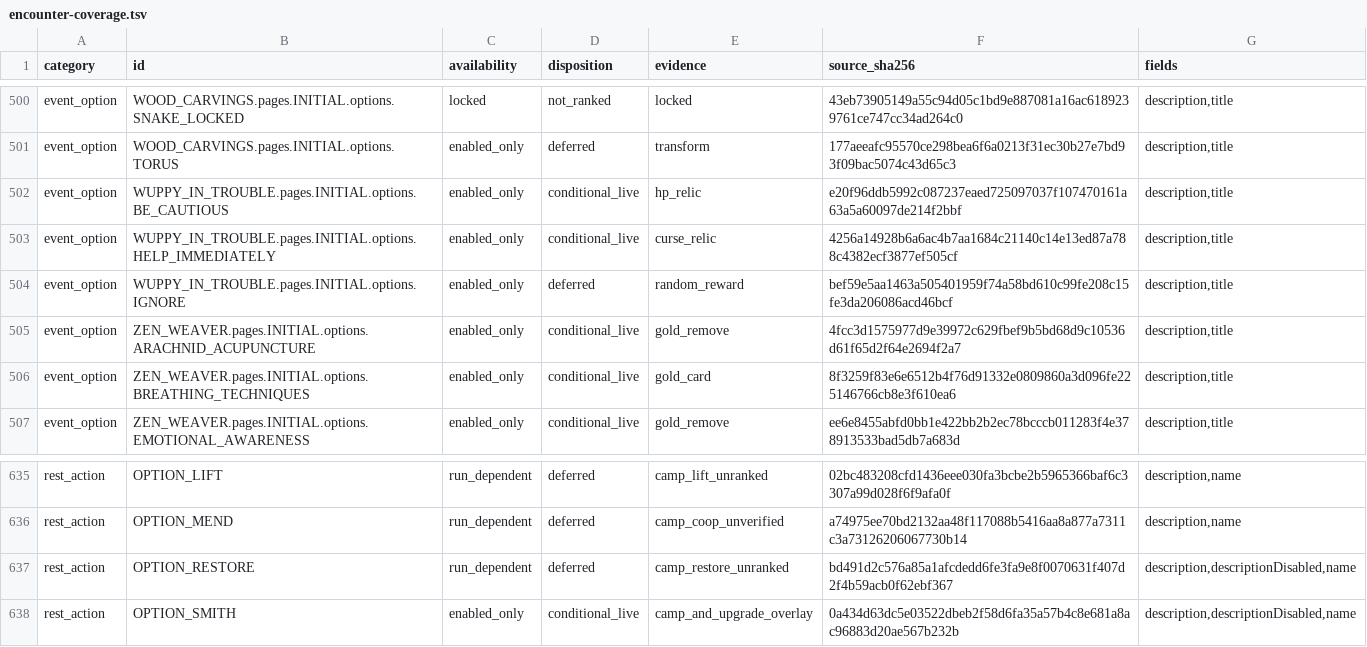
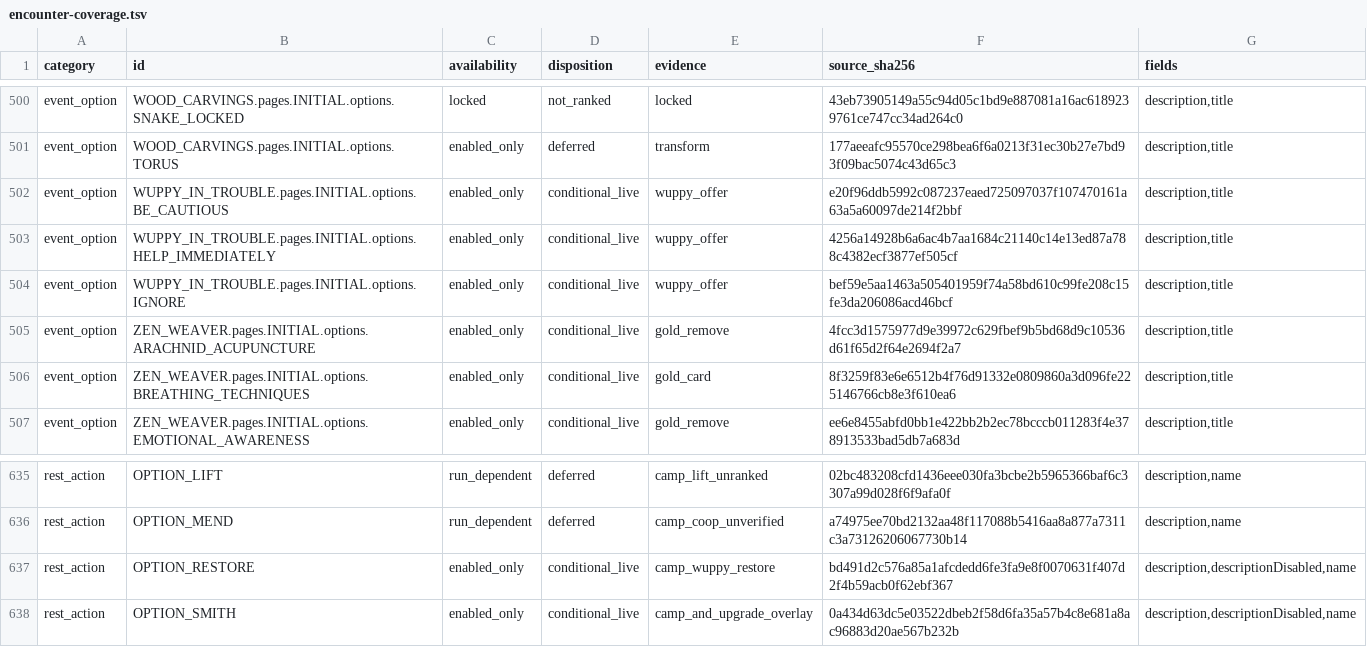
Before and after one commit to cdimartino/VakuusAgenticAuditor, a TSV file: audit/26660232/encounter-coverage.tsv, drawn as a sheet; only a part is shown, gaps mark what is left out.

Commit message:
fix: account for Wuppy and keep review controls off the HUD

```diff
--- a/audit/26660232/encounter-coverage.tsv
+++ b/audit/26660232/encounter-coverage.tsv
@@ -501,5 +501,5 @@ event_option	WOOD_CARVINGS.pages.INITIAL.options.SNAKE_LOCKED	locked	not_ranked
 event_option	WOOD_CARVINGS.pages.INITIAL.options.TORUS	enabled_only	deferred	transform	177aeeafc95570ce298bea6f6a0213f31ec30b27e7bd93f09bac5074c43d65c3	description,title
-event_option	WUPPY_IN_TROUBLE.pages.INITIAL.options.BE_CAUTIOUS	enabled_only	conditional_live	hp_relic	e20f96ddb5992c087237eaed725097037f107470161a63a5a60097de214f2bbf	description,title
-event_option	WUPPY_IN_TROUBLE.pages.INITIAL.options.HELP_IMMEDIATELY	enabled_only	conditional_live	curse_relic	4256a14928b6a6ac4b7aa1684c21140c14e13ed87a788c4382ecf3877ef505cf	description,title
-event_option	WUPPY_IN_TROUBLE.pages.INITIAL.options.IGNORE	enabled_only	deferred	random_reward	bef59e5aa1463a505401959f74a58bd610c99fe208c15fe3da206086acd46bcf	description,title
+event_option	WUPPY_IN_TROUBLE.pages.INITIAL.options.BE_CAUTIOUS	enabled_only	conditional_live	wuppy_offer	e20f96ddb5992c087237eaed725097037f107470161a63a5a60097de214f2bbf	description,title
+event_option	WUPPY_IN_TROUBLE.pages.INITIAL.options.HELP_IMMEDIATELY	enabled_only	conditional_live	wuppy_offer	4256a14928b6a6ac4b7aa1684c21140c14e13ed87a788c4382ecf3877ef505cf	description,title
+event_option	WUPPY_IN_TROUBLE.pages.INITIAL.options.IGNORE	enabled_only	conditional_live	wuppy_offer	bef59e5aa1463a505401959f74a58bd610c99fe208c15fe3da206086acd46bcf	description,title
 event_option	ZEN_WEAVER.pages.INITIAL.options.ARACHNID_ACUPUNCTURE	enabled_only	conditional_live	gold_remove	4fcc3d1575977d9e39972c629fbef9b5bd68d9c10536d61f65d2f64e2694f2a7	description,title
@@ -636,3 +636,3 @@ rest_action	OPTION_LIFT	run_dependent	deferred	camp_lift_unranked	02bc483208cfd1
 rest_action	OPTION_MEND	run_dependent	deferred	camp_coop_unverified	a74975ee70bd2132aa48f117088b5416aa8a877a7311c3a73126206067730b14	description,name
-rest_action	OPTION_RESTORE	run_dependent	deferred	camp_restore_unranked	bd491d2c576a85a1afcdedd6fe3fa9e8f0070631f407d2f4b59acb0f62ebf367	description,descriptionDisabled,name
+rest_action	OPTION_RESTORE	enabled_only	conditional_live	camp_wuppy_restore	bd491d2c576a85a1afcdedd6fe3fa9e8f0070631f407d2f4b59acb0f62ebf367	description,descriptionDisabled,name
 rest_action	OPTION_SMITH	enabled_only	conditional_live	camp_and_upgrade_overlay	0a434d63dc5e03522dbeb2f58d6fa35a57b4c8e681a8ac96883d20ae567b232b	description,descriptionDisabled,name
```
Also changed, not shown: audit/26660232/encounter-event-policy.tsv, 8 other files.
